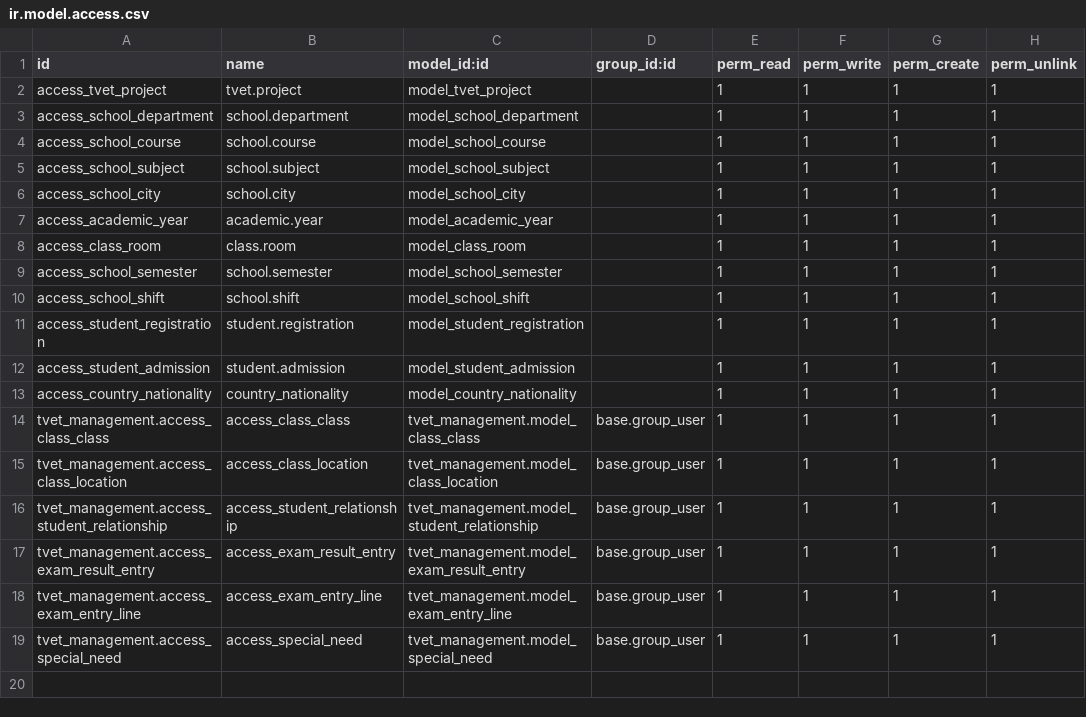
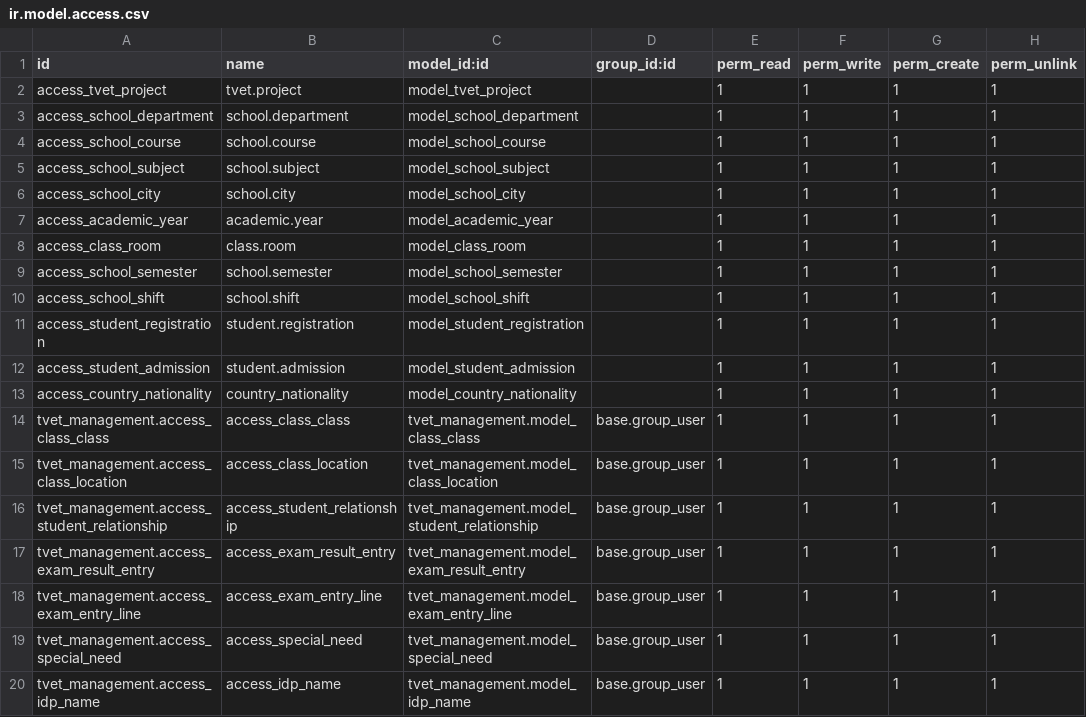
Before and after one commit to burhanismael/tvet_management, a CSV file: tvet_management/security/ir.model.access.csv, drawn as a sheet.

```diff
--- a/tvet_management/security/ir.model.access.csv
+++ b/tvet_management/security/ir.model.access.csv
@@ -19 +19,2 @@ tvet_management.access_exam_entry_line,access_exam_entry_line,tvet_management.mo
 tvet_management.access_special_need,access_special_need,tvet_management.model_special_need,base.group_user,1,1,1,1
+tvet_management.access_idp_name,access_idp_name,tvet_management.model_idp_name,base.group_user,1,1,1,1
```
Also changed, not shown: 9 other files.
